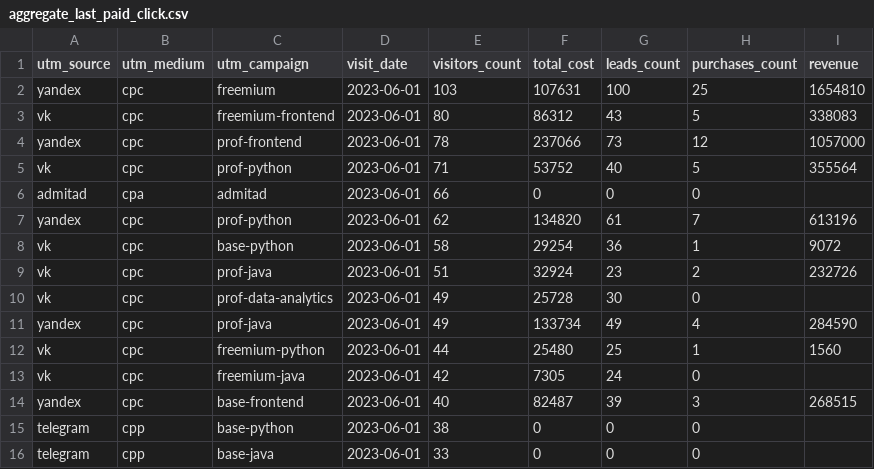
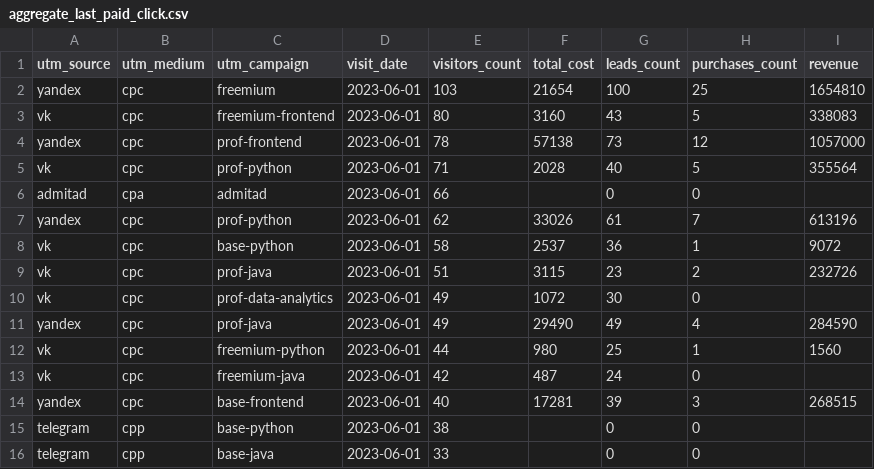
Before and after one commit to Evg-Kost/data-analytics-project-96, a CSV file: aggregate_last_paid_click.csv, drawn as a sheet.

Commit message:
STEP 3
Fix aggregate_last_paid_click

```diff
--- a/aggregate_last_paid_click.csv
+++ b/aggregate_last_paid_click.csv
@@ -1,16 +1,16 @@
 "utm_source","utm_medium","utm_campaign","visit_date","visitors_count","total_cost","leads_count","purchases_count","revenue"
-yandex,cpc,freemium,2023-06-01,103,107631,100,25,1654810
-vk,cpc,freemium-frontend,2023-06-01,80,86312,43,5,338083
-yandex,cpc,prof-frontend,2023-06-01,78,237066,73,12,1057000
-vk,cpc,prof-python,2023-06-01,71,53752,40,5,355564
-admitad,cpa,admitad,2023-06-01,66,0,0,0,
-yandex,cpc,prof-python,2023-06-01,62,134820,61,7,613196
-vk,cpc,base-python,2023-06-01,58,29254,36,1,9072
-vk,cpc,prof-java,2023-06-01,51,32924,23,2,232726
-vk,cpc,prof-data-analytics,2023-06-01,49,25728,30,0,
-yandex,cpc,prof-java,2023-06-01,49,133734,49,4,284590
-vk,cpc,freemium-python,2023-06-01,44,25480,25,1,1560
-vk,cpc,freemium-java,2023-06-01,42,7305,24,0,
-yandex,cpc,base-frontend,2023-06-01,40,82487,39,3,268515
-telegram,cpp,base-python,2023-06-01,38,0,0,0,
-telegram,cpp,base-java,2023-06-01,33,0,0,0,
+yandex,cpc,freemium,2023-06-01,103,21654,100,25,1654810
+vk,cpc,freemium-frontend,2023-06-01,80,3160,43,5,338083
+yandex,cpc,prof-frontend,2023-06-01,78,57138,73,12,1057000
+vk,cpc,prof-python,2023-06-01,71,2028,40,5,355564
+admitad,cpa,admitad,2023-06-01,66,,0,0,
+yandex,cpc,prof-python,2023-06-01,62,33026,61,7,613196
+vk,cpc,base-python,2023-06-01,58,2537,36,1,9072
+vk,cpc,prof-java,2023-06-01,51,3115,23,2,232726
+vk,cpc,prof-data-analytics,2023-06-01,49,1072,30,0,
+yandex,cpc,prof-java,2023-06-01,49,29490,49,4,284590
+vk,cpc,freemium-python,2023-06-01,44,980,25,1,1560
+vk,cpc,freemium-java,2023-06-01,42,487,24,0,
+yandex,cpc,base-frontend,2023-06-01,40,17281,39,3,268515
+telegram,cpp,base-python,2023-06-01,38,,0,0,
+telegram,cpp,base-java,2023-06-01,33,,0,0,
```
